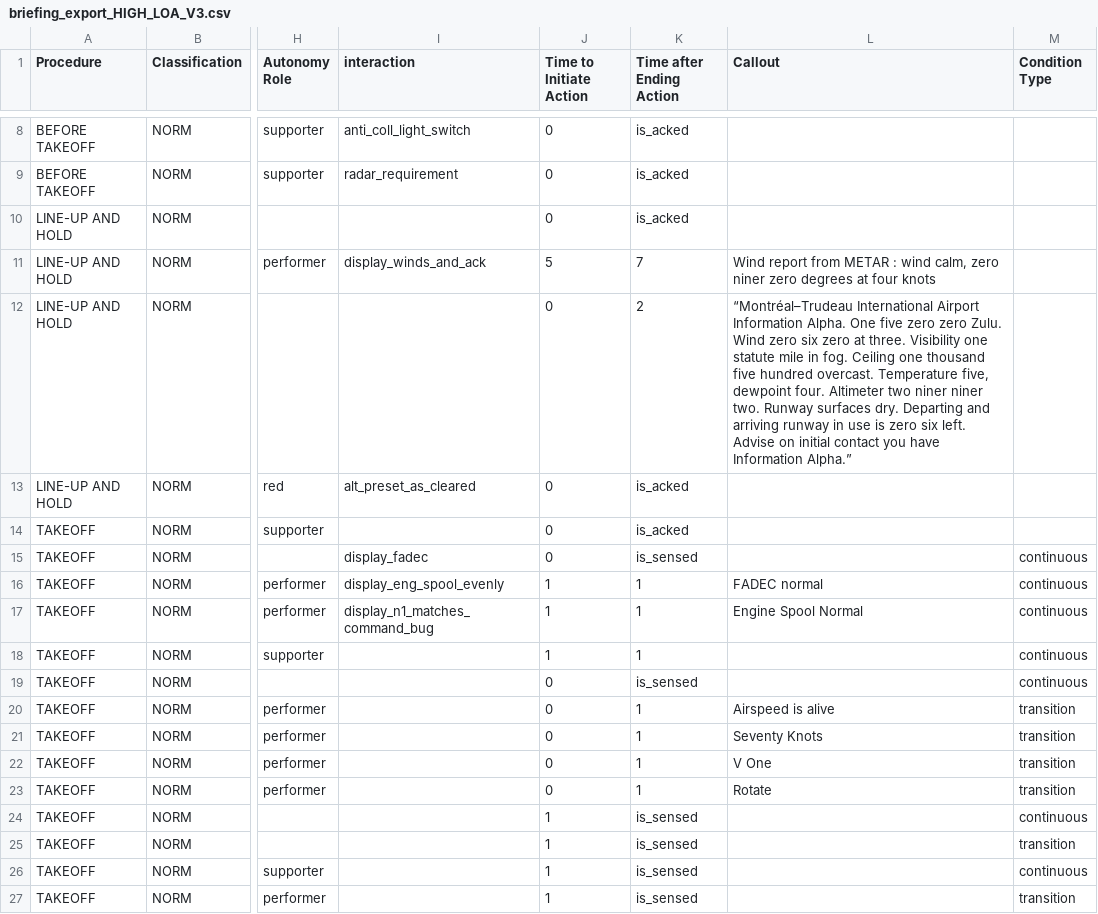
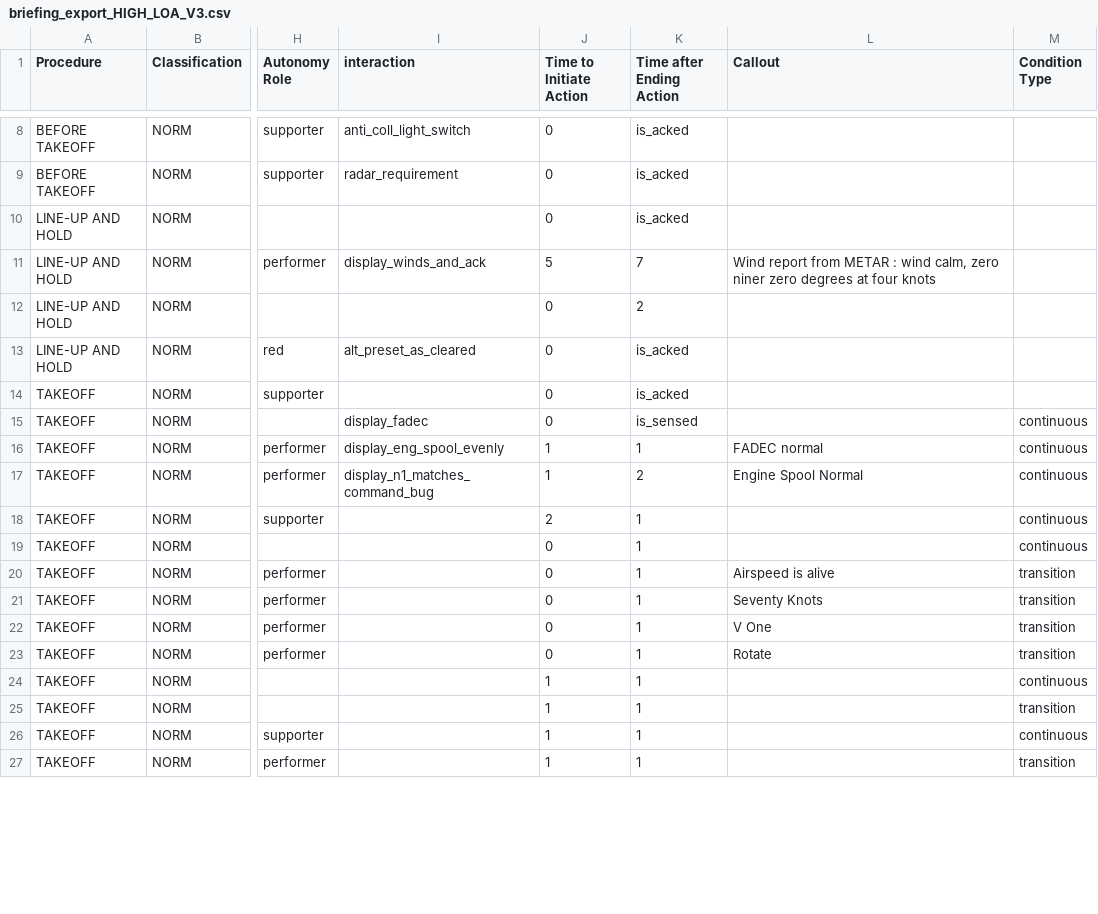
Before and after one commit to Bertonlome/TARS, a CSV file: Core/briefing_export_HIGH_LOA_V3.csv, drawn as a sheet; only a part is shown, gaps mark what is left out; the diff covers the shown part only; the diff names each change by its address in the sheet, - before the commit and + after, or states it on an @@ line.

```diff
--- a/Core/briefing_export_HIGH_LOA_V3.csv
+++ b/Core/briefing_export_HIGH_LOA_V3.csv
-L12 (Callout): “Montréal–Trudeau International Airport Information Alpha. One five zero zero Zulu. Wind zero six zero at three. Visibility one statute mile in fog. Ceiling one thousand five hundred overcast. Temperature five, dewpoint four. Altimeter two niner niner two. Runway surfaces dry. Departing and arriving runway in use is zero six left. Advise on initial contact you have Information Alpha.”
+L12 (Callout): (empty)
-K17 (Time after Ending Action): 1
+K17 (Time after Ending Action): 2
-J18 (Time to Initiate Action): 1
+J18 (Time to Initiate Action): 2
-K19 (Time after Ending Action): is_sensed
+K19 (Time after Ending Action): 1
-K24:K27 (Time after Ending Action): is_sensed
+K24:K27 (Time after Ending Action): 1
```
Also changed, not shown: 6 added rows, 4 removed rows and 42 edited cells elsewhere in this file, 8 other files.
